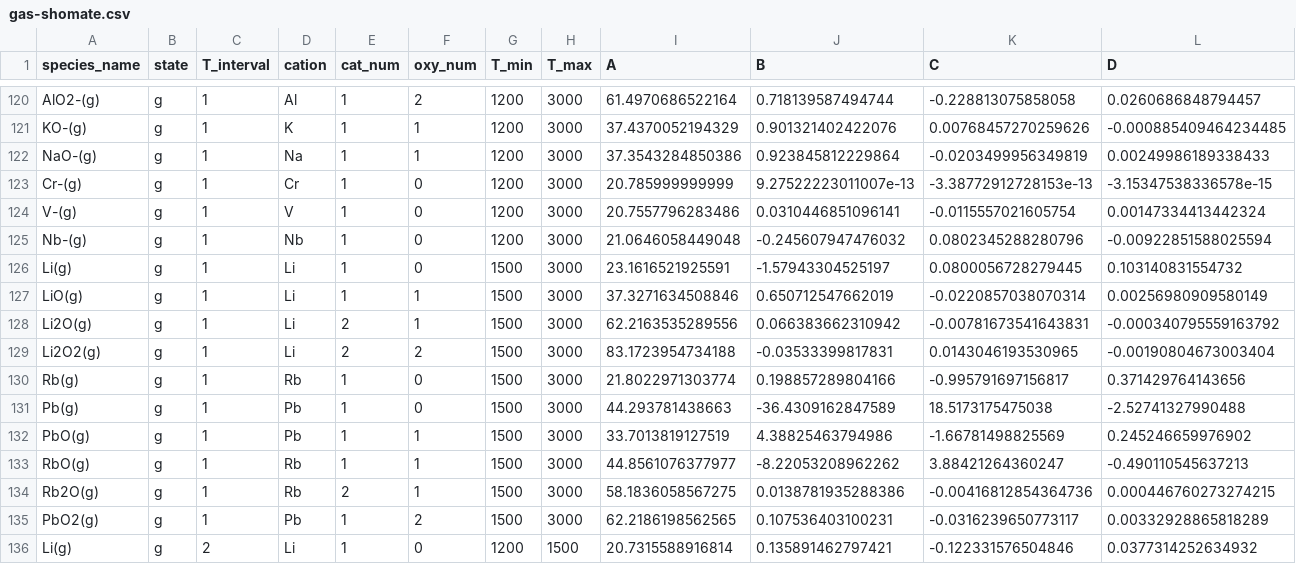
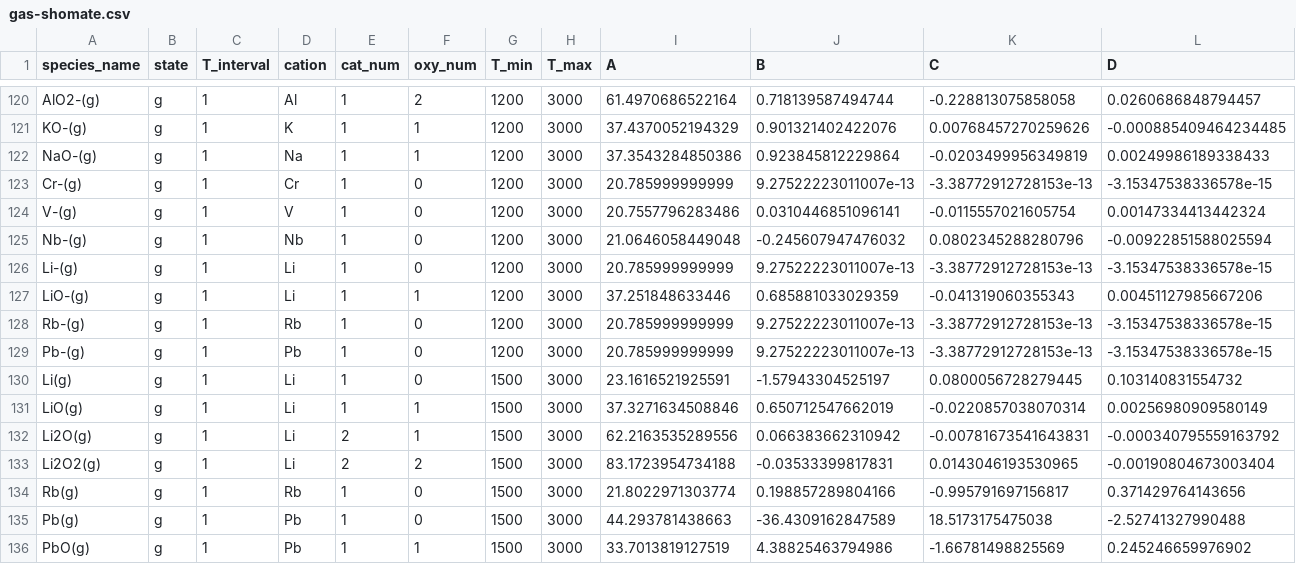
Before and after one commit to simonrowland/openimcc, a CSV file: src/openimcc/data/gas/gas-shomate.csv, drawn as a sheet; only a part is shown, gaps mark what is left out; the shorter side is filled out with more unchanged rows; rows hold the shown columns only; the diff names each change by its address in the sheet, - before the commit and + after, or states it on an @@ line.

```diff
--- a/src/openimcc/data/gas/gas-shomate.csv
+++ b/src/openimcc/data/gas/gas-shomate.csv
+row 126: Li-(g) | g | 1 | Li | 1 | 0 | 1200 | 3000 | 20.785999999999 | 9.27522223011007e-13 | -3.38772912728153e-13 | -3.15347538336578e-15
+row 127: LiO-(g) | g | 1 | Li | 1 | 1 | 1200 | 3000 | 37.251848633446 | 0.685881033029359 | -0.041319060355343 | 0.00451127985667206
+row 128: Rb-(g) | g | 1 | Rb | 1 | 0 | 1200 | 3000 | 20.785999999999 | 9.27522223011007e-13 | -3.38772912728153e-13 | -3.15347538336578e-15
+row 129: Pb-(g) | g | 1 | Pb | 1 | 0 | 1200 | 3000 | 20.785999999999 | 9.27522223011007e-13 | -3.38772912728153e-13 | -3.15347538336578e-15
```
Also changed, not shown: src/openimcc/data/gas/condensate.csv, src/openimcc/data/packs/gas-janaf-parent-liquids-research/condensate.csv, 21 other files.
